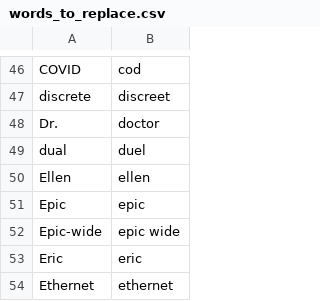
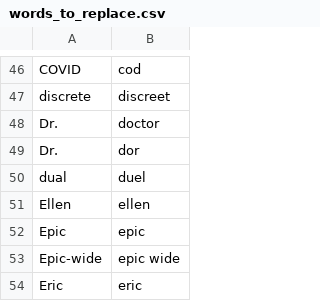
Before and after one commit to nriley/talon_community, a CSV file: settings/words_to_replace.csv, drawn as a sheet; only a part is shown, gaps mark what is left out; the shorter side is filled out with more unchanged rows; the diff names each change by its address in the sheet, - before the commit and + after, or states it on an @@ line.

Commit message:
Looks like this is not going to be fixed in conformer any time soon.

```diff
--- a/settings/words_to_replace.csv
+++ b/settings/words_to_replace.csv
+row 49: Dr. | dor
```
